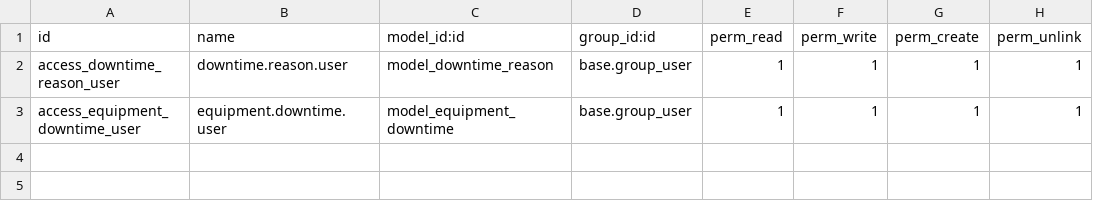
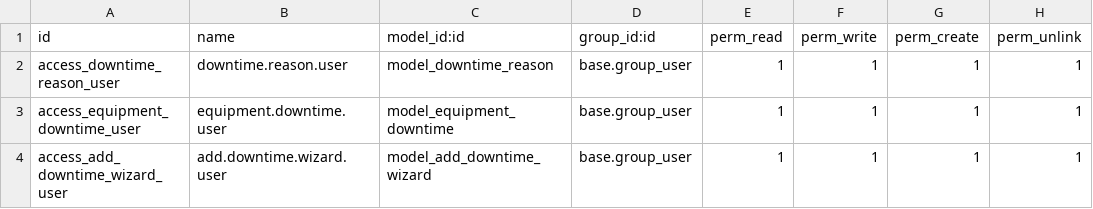
Before and after one commit to ssbebrus/Odoo-addons-ssbebrus, a CSV file: addons/equipment_downtime/security/ir.model.access.csv, drawn as a sheet.

Commit message:
add downtime wizzard

```diff
--- a/addons/equipment_downtime/security/ir.model.access.csv
+++ b/addons/equipment_downtime/security/ir.model.access.csv
@@ -3 +3,2 @@ access_downtime_reason_user,downtime.reason.user,model_downtime_reason,base.grou
 access_equipment_downtime_user,equipment.downtime.user,model_equipment_downtime,base.group_user,1,1,1,1
+access_add_downtime_wizard_user,add.downtime.wizard.user,model_add_downtime_wizard,base.group_user,1,1,1,1
```
Also changed, not shown: 6 other files.
